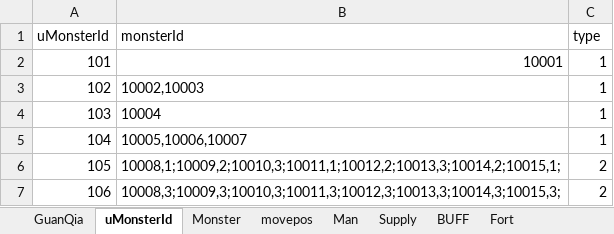
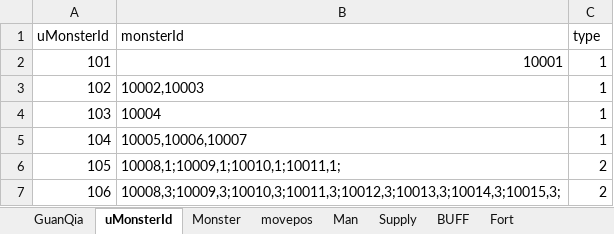
Before and after one commit to LawSeaRocketTeam/projectX, an Excel workbook: DocAndArt/xlsx/excelToJson/config.xlsx, sheet uMonsterId, drawn as a sheet; values as stored, in another font and other column widths than the file's, no borders; the diff names each change by its address in the sheet, - before the commit and + after, or states it on an @@ line.

```diff
--- a/DocAndArt/xlsx/excelToJson/config.xlsx (sheet uMonsterId)
+++ b/DocAndArt/xlsx/excelToJson/config.xlsx (sheet uMonsterId)
-B6 (monsterId): 10008,1;10009,2;10010,3;10011,1;10012,2;10013,3;10014,2;10015,1;
+B6 (monsterId): 10008,1;10009,1;10010,1;10011,1;
```
Also changed, not shown: sheet Fort, 22 other files.
